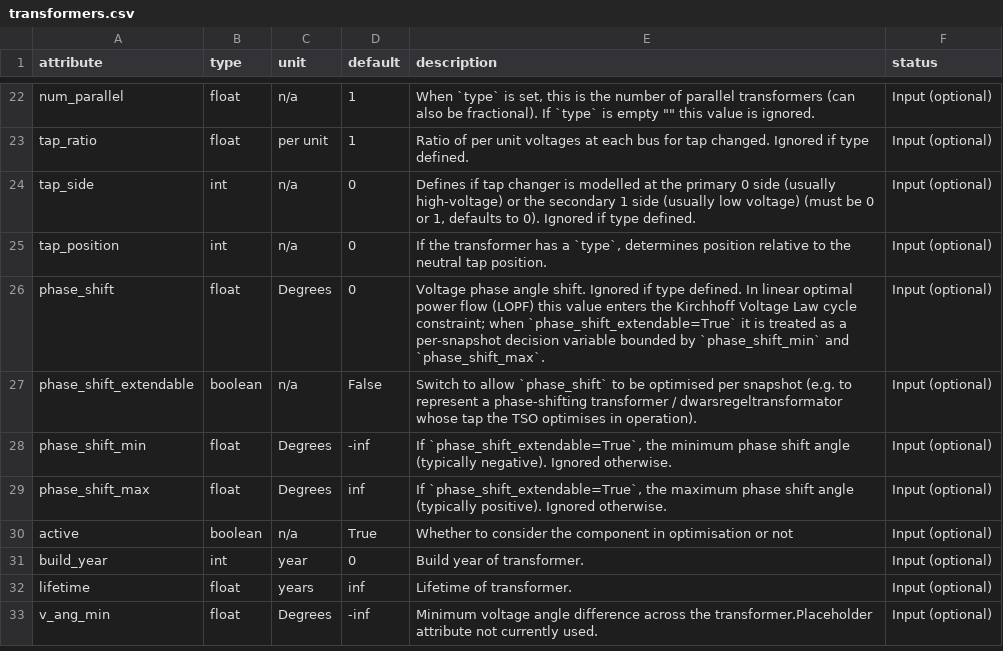
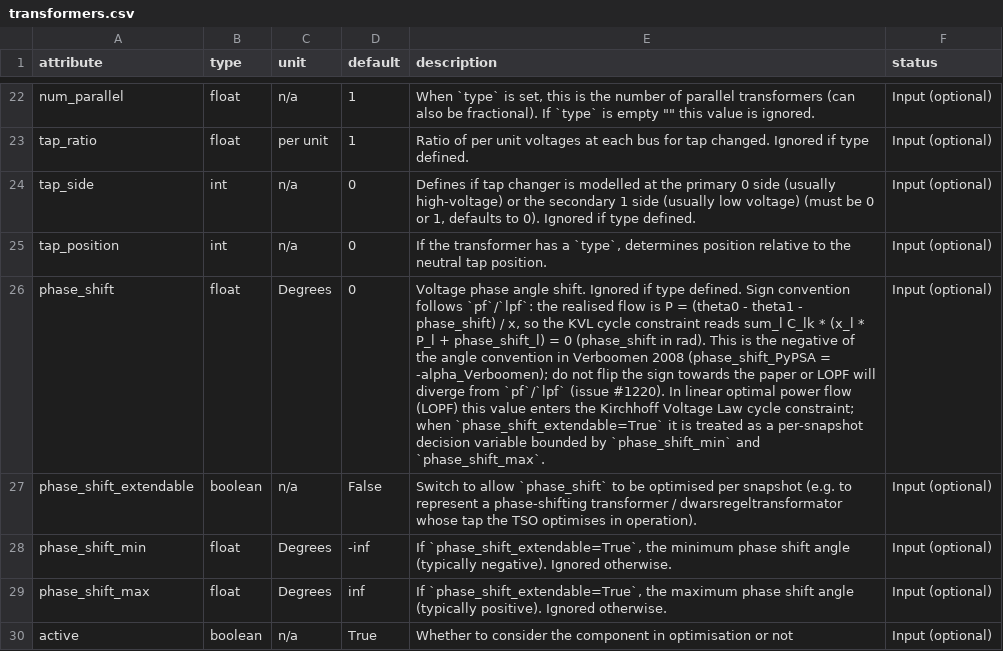
Before and after one commit to PyPSA/PyPSA, a CSV file: pypsa/data/component_attrs/transformers.csv, drawn as a sheet; only a part is shown, gaps mark what is left out; the shorter side is filled out with more unchanged rows; the diff names each change by its address in the sheet, - before the commit and + after, or states it on an @@ line.

Commit message:
test(transformer): pin phase_shift sign convention + fix CI
Address review feedback on #1661 (cheap wins, no Option-B refactor yet):

- Pin the phase_shift sign convention in the attribute docstring to the
  pf/lpf rule P = (theta0 - theta1 - phase_shift)/x, i.e. the cycle-KVL
  uses sum_l C_lk (x_l P_l + phase_shift_l) = 0. Note this is the negative
  of Verboomen 2008's alpha, so nobody "corrects" the sign toward the
  paper and silently reopens #1220.

- Add an absolute-direction assertion (L1 > T1) to the +phi static test;
  the existing abs()/sign-flip asserts are invariant to a wrong-sign fix,
  which is exactly the #1220 failure mode.

- Add TestLOPFMatchesLinearPowerFlow: pins LOPF flows to the DC lpf()
  oracle across a range of static angles, and checks the extendable
  (LHS-variable) path reproduces the static (RHS-constant) path via lpf.
  The oracle runs on an independent network (lpf-after-optimize on the
  same object mutates shared _t state).

- Fix Check types: import pypsa directly instead of pytest.importorskip
  so the pypsa.Network return annotation resolves under mypy.

- Fix Check docs: regenerate the passive_branches() doctest for the
  (component, name) MultiIndex and the +3 new transformer attribute
  columns (41 -> 44).

```diff
--- a/pypsa/data/component_attrs/transformers.csv
+++ b/pypsa/data/component_attrs/transformers.csv
-E26 (description): …type defined. In linear…
+E26 (description): …type defined. Sign convention follows `pf`/`lpf`: the realised flow is P = (theta0 - theta1 - phase_shift) / x, so the KVL cycle constraint reads sum_l C_lk * (x_l * P_l + phase_shift_l) = 0 (phase_shift in rad). This is the negative of the angle convention in Verboomen 2008 (phase_shift_PyPSA = -alpha_Verboomen); do not flip the sign towards the paper or LOPF will diverge from `pf`/`lpf` (issue #1220). In linear…
```
Also changed, not shown: 2 other files.
